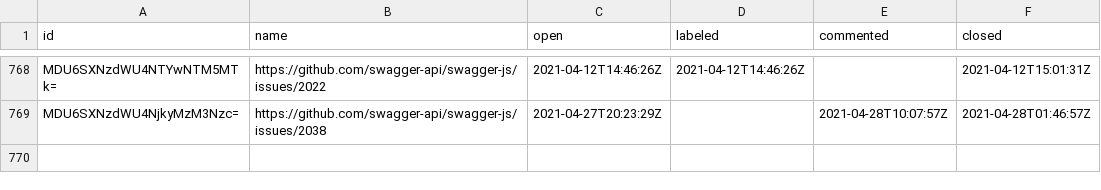
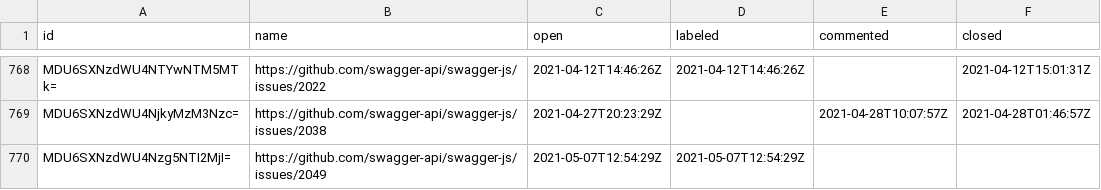
Before and after one commit to SmartBear/swagger-oselvar-metrics, a CSV file: data/swagger-api/swagger-js/issues.csv, drawn as a sheet; only a part is shown, gaps mark what is left out; the diff names each change by its address in the sheet, - before the commit and + after, or states it on an @@ line.

```diff
--- a/data/swagger-api/swagger-js/issues.csv
+++ b/data/swagger-api/swagger-js/issues.csv
+row 770: MDU6SXNzdWU4Nzg5NTI2MjI= | https://github.com/swagger-api/swagger-js/issues/2049 | 2021-05-07T12:54:29Z | 2021-05-07T12:54:29Z
```
